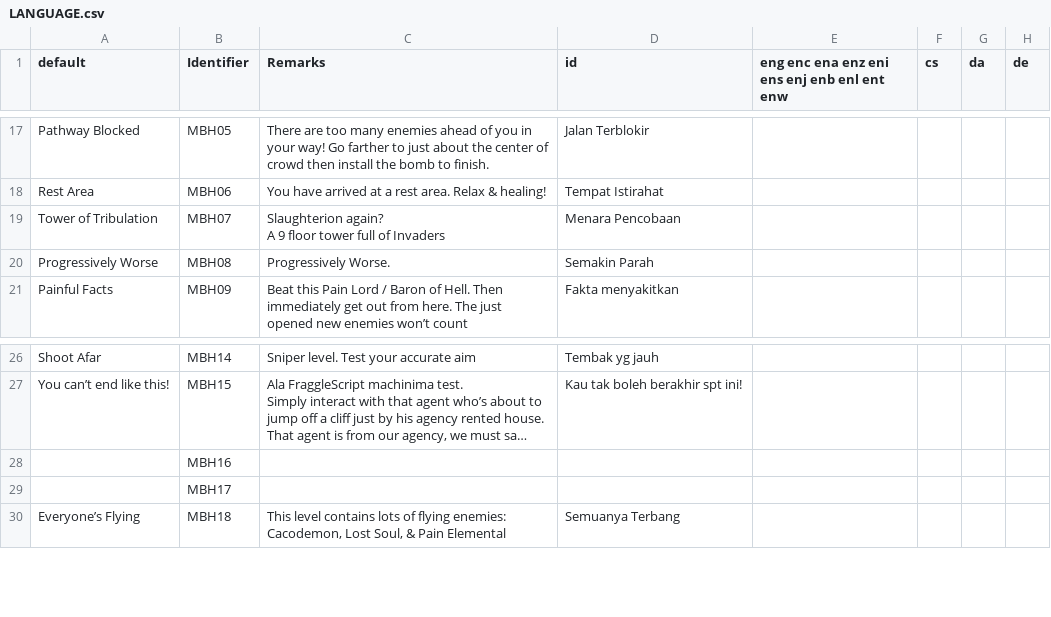
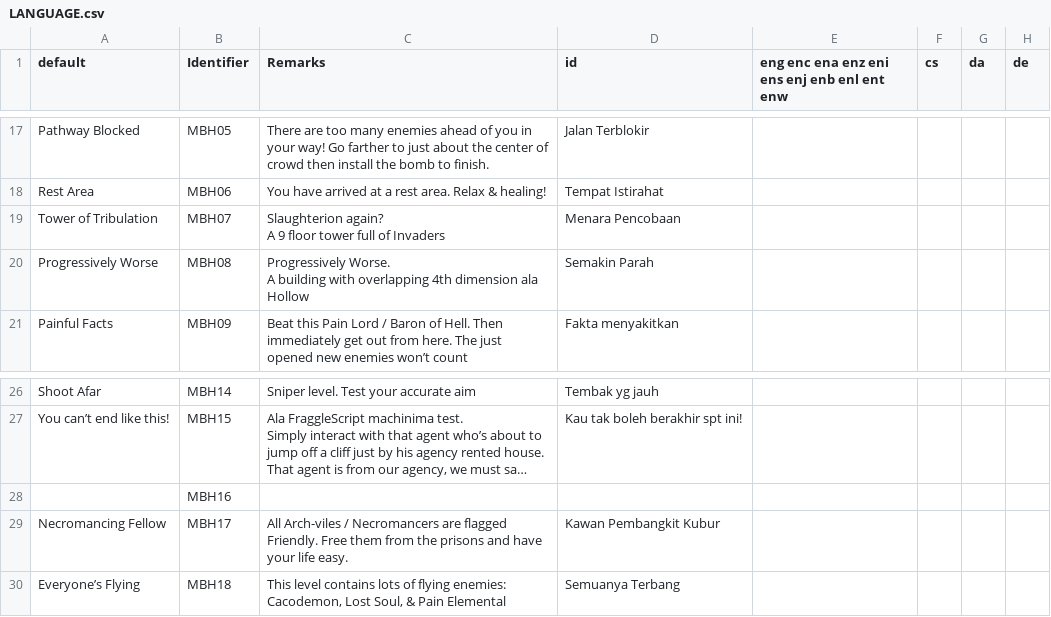
Before and after one commit to Perkedel/Lah-Mboh, a CSV file: LANGUAGE.csv, drawn as a sheet; only a part is shown, gaps mark what is left out; long unchanged cells end in …; removed rows and columns are numbered as before the commit, all else as after; ↵ is a line break in a cell; the diff names each change by its address in the sheet, - before the commit and + after, or states it on an @@ line.

```diff
--- a/LANGUAGE.csv
+++ b/LANGUAGE.csv
-C20 (Remarks): Progressively Worse.
+C20 (Remarks): Progressively Worse. ↵ A building with overlapping 4th dimension ala Hollow
-row 29:  | MBH17
+row 29: Necromancing Fellow | MBH17 | All Arch-viles / Necromancers are flagged Friendly. Free them from the prisons and have your life easy. | Kawan Pembangkit Kubur
```
Also changed, not shown: 4 other files.
